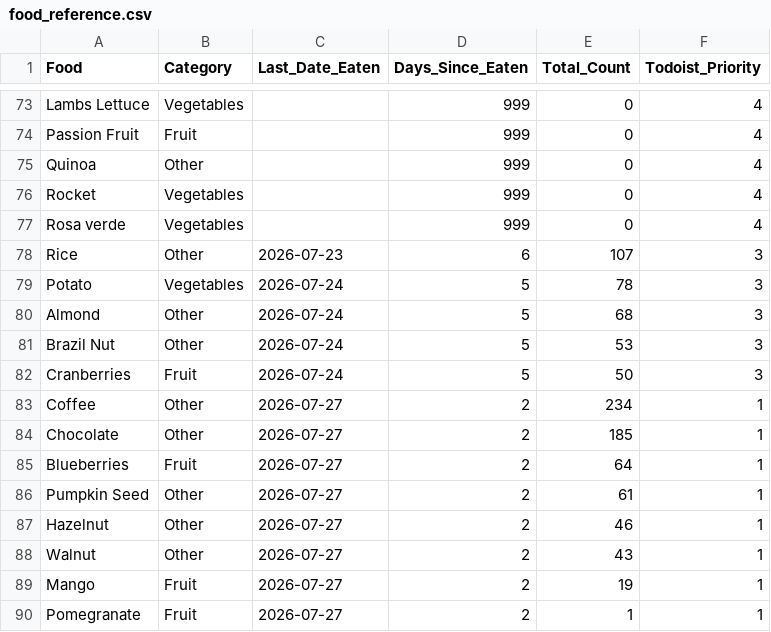
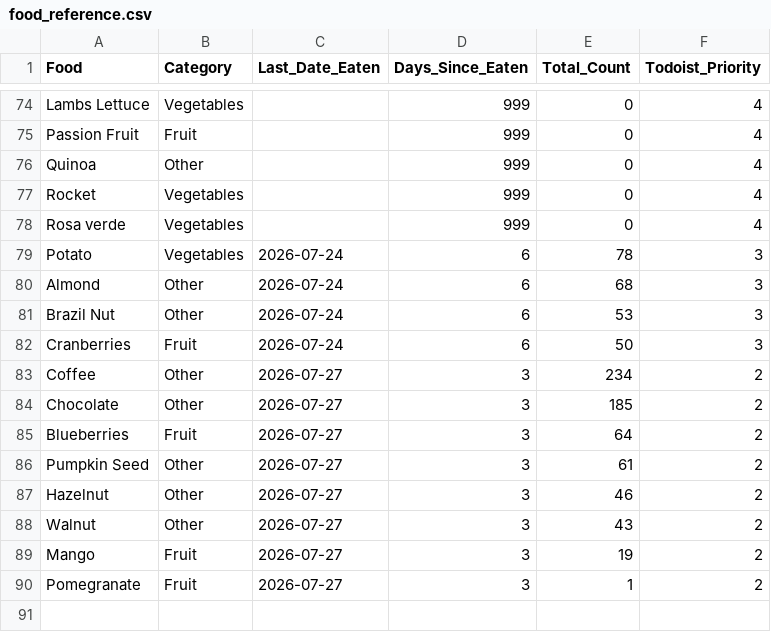
Before and after one commit to JevonDaffyd/python-food-tracker, a CSV file: food_reference.csv, drawn as a sheet; only a part is shown, gaps mark what is left out; the diff covers the shown part only.

```diff
--- a/food_reference.csv
+++ b/food_reference.csv
@@ -77,14 +78,13 @@ Rocket,Vegetables,,999,0,4
 Rosa verde,Vegetables,,999,0,4
-Rice,Other,2026-07-23,6,107,3
-Potato,Vegetables,2026-07-24,5,78,3
-Almond,Other,2026-07-24,5,68,3
-Brazil Nut,Other,2026-07-24,5,53,3
-Cranberries,Fruit,2026-07-24,5,50,3
-Coffee,Other,2026-07-27,2,234,1
-Chocolate,Other,2026-07-27,2,185,1
-Blueberries,Fruit,2026-07-27,2,64,1
-Pumpkin Seed,Other,2026-07-27,2,61,1
-Hazelnut,Other,2026-07-27,2,46,1
-Walnut,Other,2026-07-27,2,43,1
-Mango,Fruit,2026-07-27,2,19,1
-Pomegranate,Fruit,2026-07-27,2,1,1
+Potato,Vegetables,2026-07-24,6,78,3
+Almond,Other,2026-07-24,6,68,3
+Brazil Nut,Other,2026-07-24,6,53,3
+Cranberries,Fruit,2026-07-24,6,50,3
+Coffee,Other,2026-07-27,3,234,2
+Chocolate,Other,2026-07-27,3,185,2
+Blueberries,Fruit,2026-07-27,3,64,2
+Pumpkin Seed,Other,2026-07-27,3,61,2
+Hazelnut,Other,2026-07-27,3,46,2
+Walnut,Other,2026-07-27,3,43,2
+Mango,Fruit,2026-07-27,3,19,2
+Pomegranate,Fruit,2026-07-27,3,1,2
```
Also changed, not shown: 1 added row and 66 edited cells elsewhere in this file.
